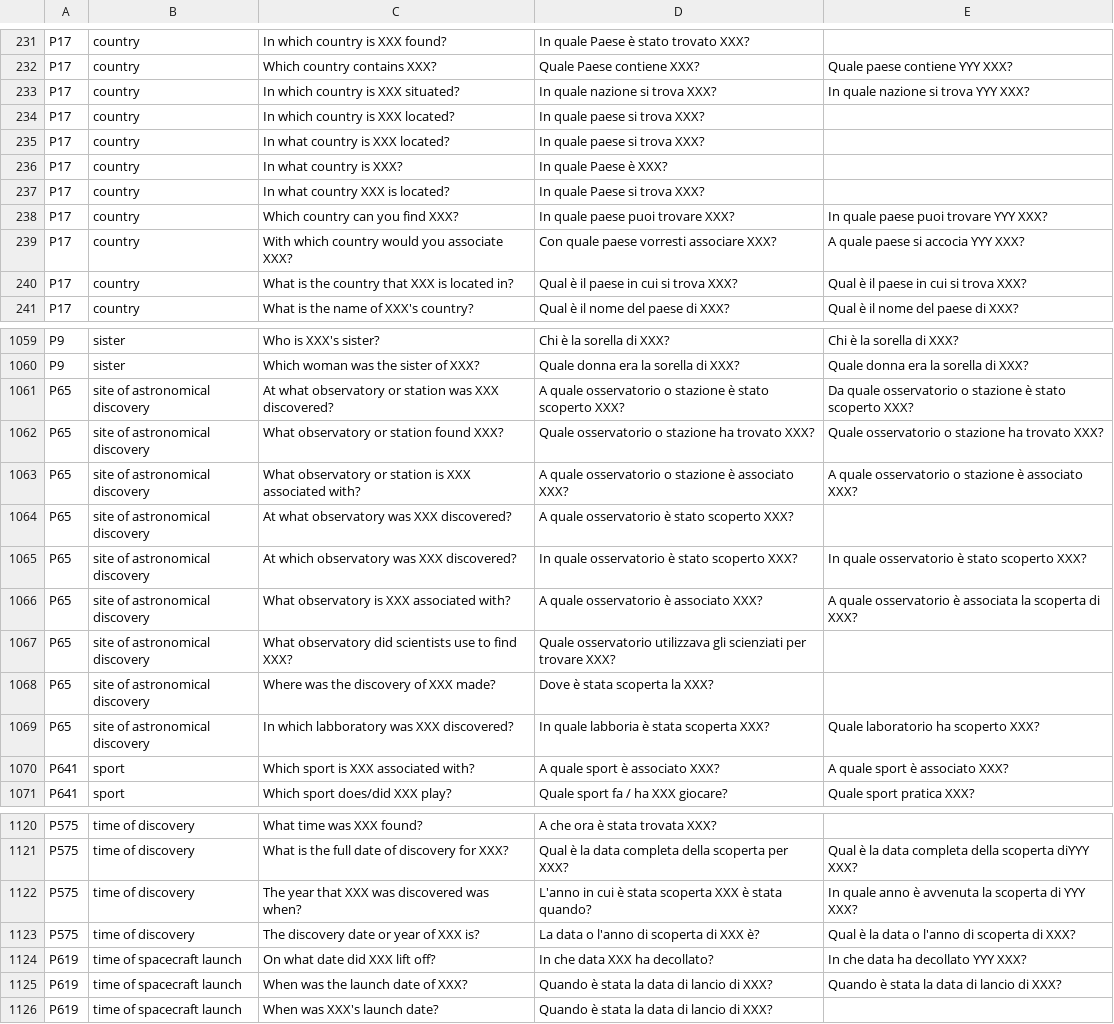
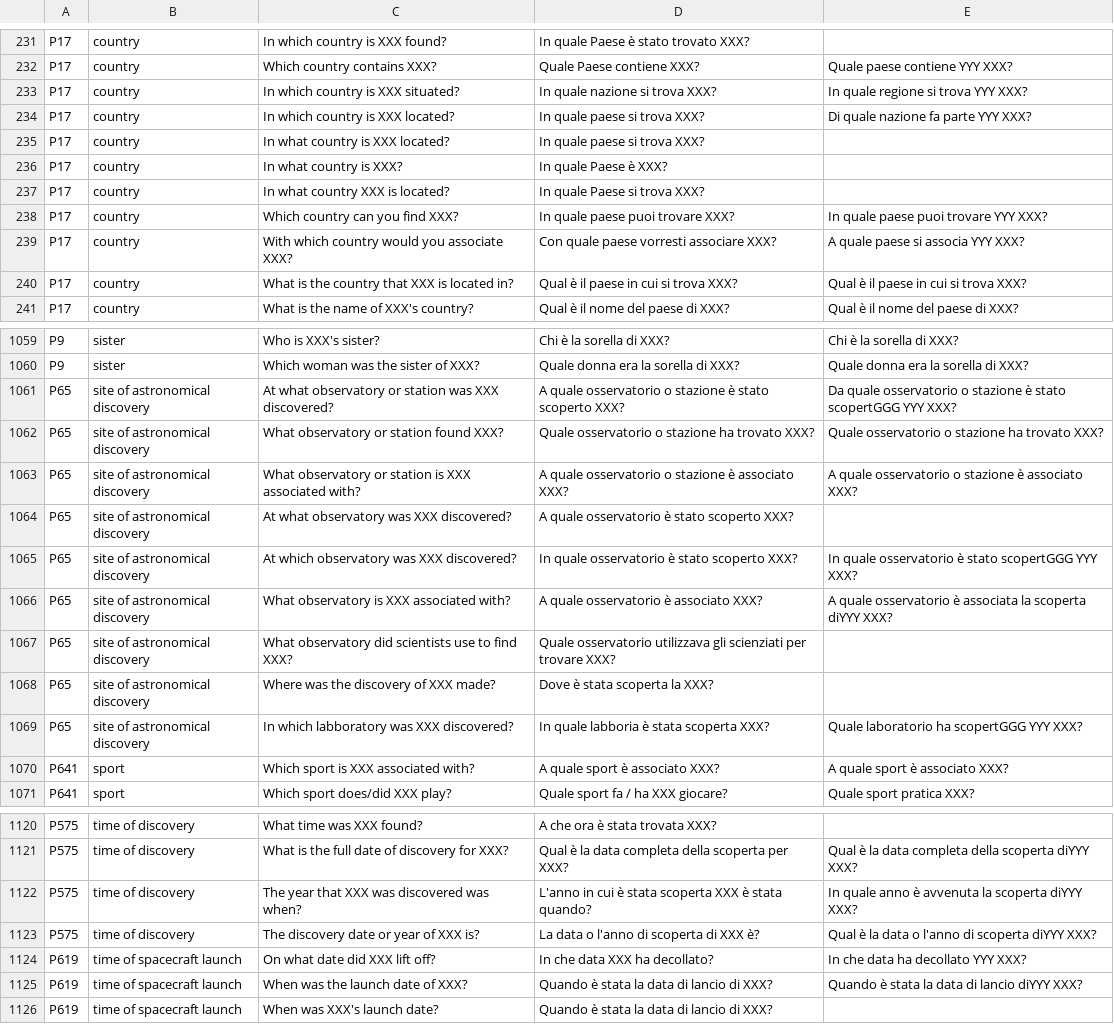
Before and after one commit to SasCezar/XWikiRE, a CSV file: src/resources/templates/templates_translation_it.csv, drawn as a sheet; only a part is shown, gaps mark what is left out; the diff covers the shown part only; the diff names each change by its address in the sheet, - before the commit and + after, or states it on an @@ line.

```diff
--- a/src/resources/templates/templates_translation_it.csv
+++ b/src/resources/templates/templates_translation_it.csv
-E233: In quale nazione si trova YYY XXX?
+E233: In quale regione si trova YYY XXX?
-E234: (empty)
+E234: Di quale nazione fa parte YYY XXX?
-E239: A quale paese si accocia YYY XXX?
+E239: A quale paese si associa YYY XXX?
-E1061: …è stato scoperto XXX?
+E1061: …è stato scopertGGG YYY XXX?
-E1065: …è stato scoperto XXX?
+E1065: …è stato scopertGGG YYY XXX?
-E1066: …la scoperta di XXX?
+E1066: …la scoperta diYYY XXX?
-E1069: Quale laboratorio ha scoperto XXX?
+E1069: Quale laboratorio ha scopertGGG YYY XXX?
-E1122: …la scoperta di YYY XXX?
+E1122: …la scoperta diYYY XXX?
-E1123: Qual è la data o l'anno di scoperta di XXX?
+E1123: Qual è la data o l'anno di scoperta diYYY XXX?
-E1125: Quando è stata la data di lancio di XXX?
+E1125: Quando è stata la data di lancio diYYY XXX?
```
Also changed, not shown: 22 edited cells elsewhere in this file, 5 other files.
